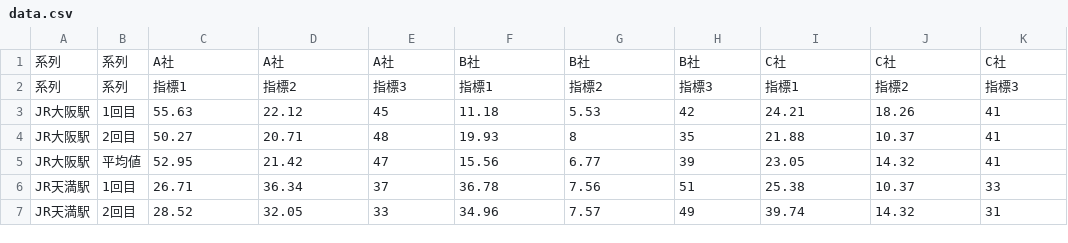
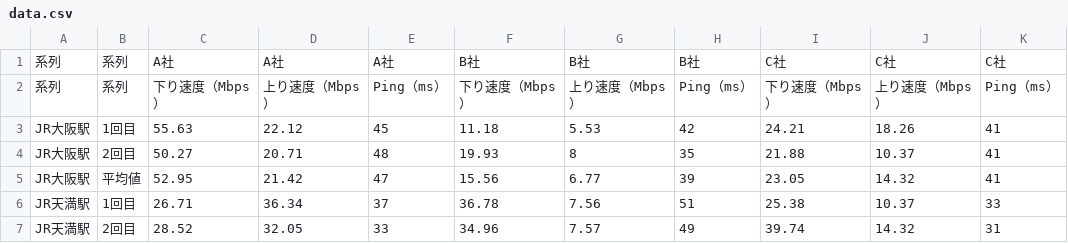
Before and after one commit to e2d3/e2d3-contrib, a CSV file: multi-series-rader-chart/data.csv, drawn as a sheet; only a part is shown; removed rows and columns are numbered as before the commit, all else as after; the diff names each change by its address in the sheet, - before the commit and + after, or states it on an @@ line.

```diff
--- a/multi-series-rader-chart/data.csv
+++ b/multi-series-rader-chart/data.csv
-row 2: 系列 | 系列 | 指標1 | 指標2 | 指標3 | 指標1 | 指標2 | 指標3 | 指標1 | 指標2 | 指標3
+row 2: 系列 | 系列 | 下り速度（Mbps） | 上り速度（Mbps） | Ping（ms） | 下り速度（Mbps） | 上り速度（Mbps） | Ping（ms） | 下り速度（Mbps） | 上り速度（Mbps） | Ping（ms）
```
Also changed, not shown: 2 other files.
